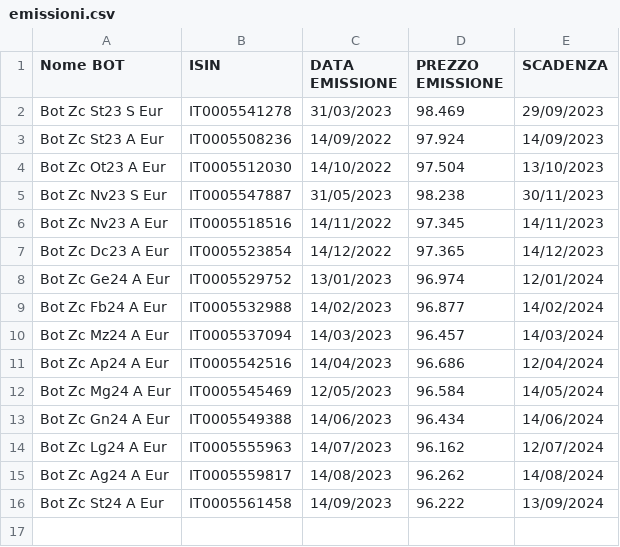
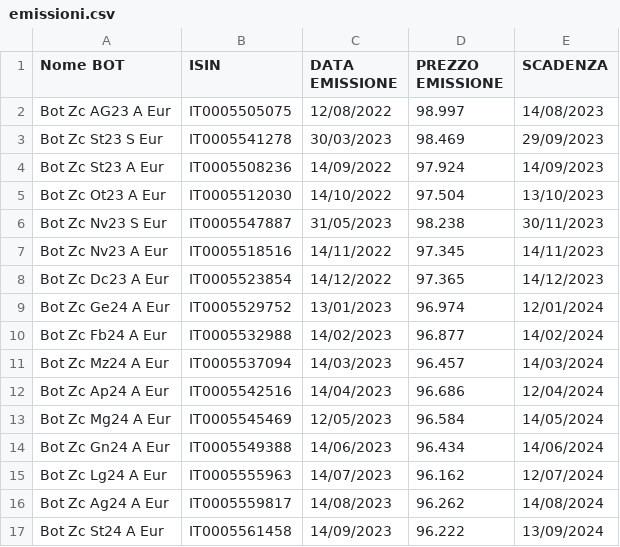
Before and after one commit to sasadangelo/calcolatore-bot, a CSV file: data/emissioni.csv, drawn as a sheet.

```diff
--- a/data/emissioni.csv
+++ b/data/emissioni.csv
@@ -1,3 +1,4 @@
 Nome BOT,ISIN,DATA EMISSIONE,PREZZO EMISSIONE,SCADENZA
-Bot Zc St23 S Eur,IT0005541278,31/03/2023,98.469,29/09/2023
+Bot Zc AG23 A Eur,IT0005505075,12/08/2022,98.997,14/08/2023
+Bot Zc St23 S Eur,IT0005541278,30/03/2023,98.469,29/09/2023
 Bot Zc St23 A Eur,IT0005508236,14/09/2022,97.924,14/09/2023
```
Also changed, not shown: data/quotazioni.csv, 13 other files.
